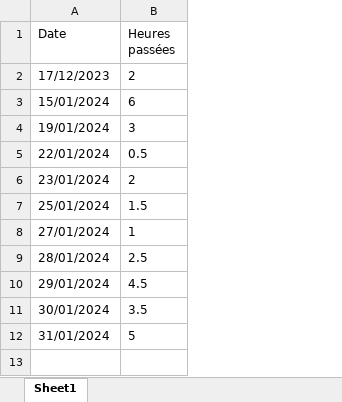
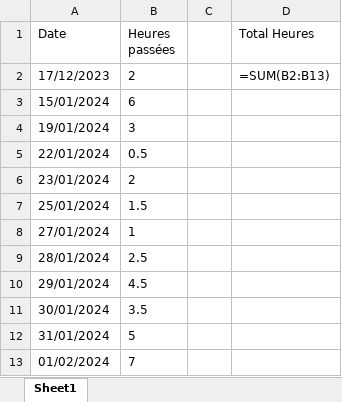
Before and after one commit to NicolasMineo13/public_sae, an Excel workbook: heures.xlsx, sheet Sheet1, drawn as a sheet; values as stored, in another font and other column widths than the file's, no borders; the diff names each change by its address in the sheet, - before the commit and + after, or states it on an @@ line.

```diff
--- a/heures.xlsx (sheet Sheet1)
+++ b/heures.xlsx (sheet Sheet1)
+column C, empty
+column D (Total Heures), row 2: =SUM(B2:B13)
+row 13: 01/02/2024 | 7
```
Also changed, not shown: 53 other files.
